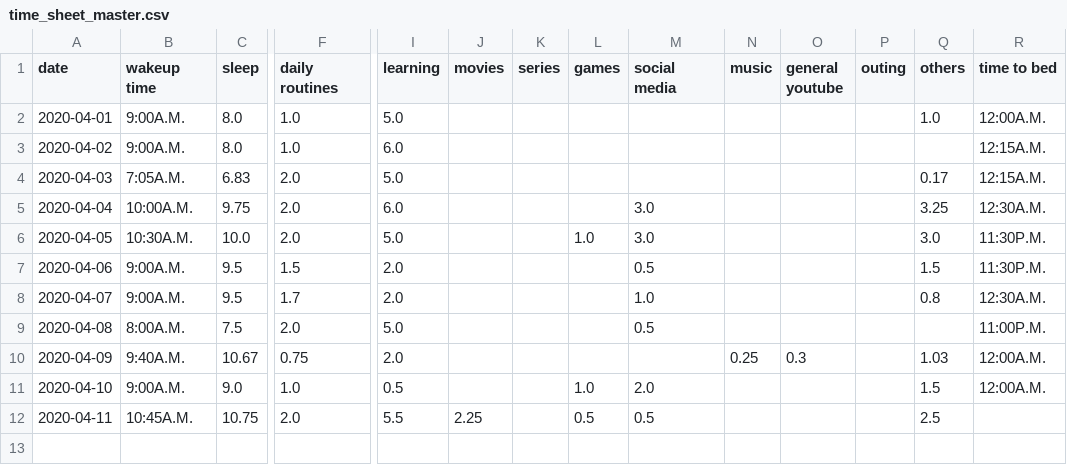
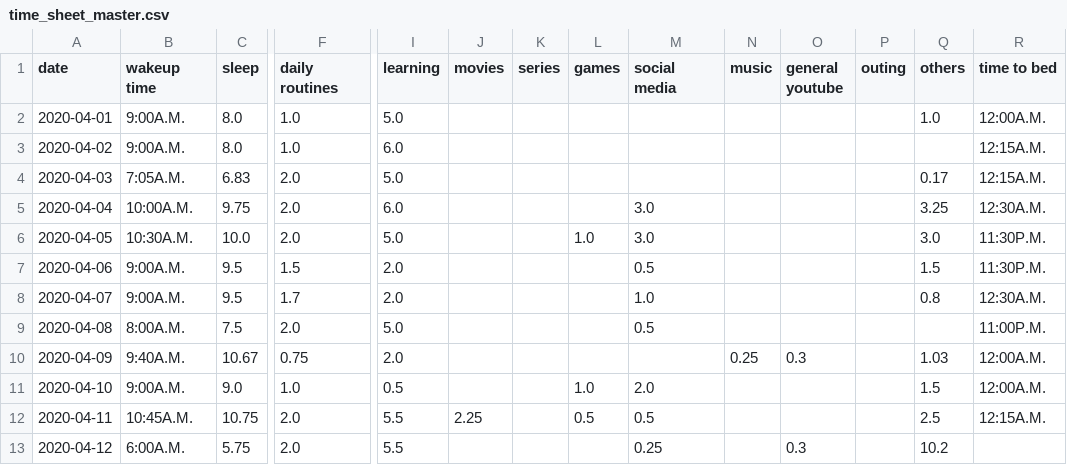
Before and after one commit to ranjithkumarmadhavan/python, a CSV file: Projects/app/Self analyser/tables/time_sheet_master.csv, drawn as a sheet; only a part is shown, gaps mark what is left out; rows hold the shown columns only; the diff names each change by its address in the sheet, - before the commit and + after, or states it on an @@ line.

Commit message:
self analyser modified..AI ML started

```diff
--- a/Projects/app/Self analyser/tables/time_sheet_master.csv
+++ b/Projects/app/Self analyser/tables/time_sheet_master.csv
-R12 (time to bed): (empty)
+R12 (time to bed): 12:15A.M.
+row 13: 2020-04-12 | 6:00A.M. | 5.75 | 2.0 | 5.5 |  |  |  | 0.25 |  | 0.3 |  | 10.2
```
Also changed, not shown: Projects/app/Self analyser/tables/learning_time_sheet.csv, Projects/app/Self analyser/tables/mindset_analyser.csv, 4 other files.
